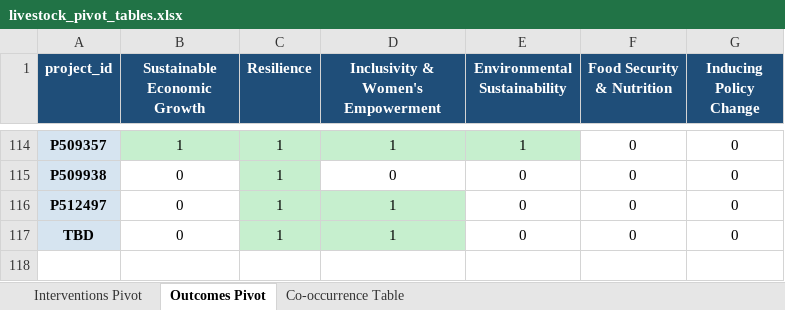
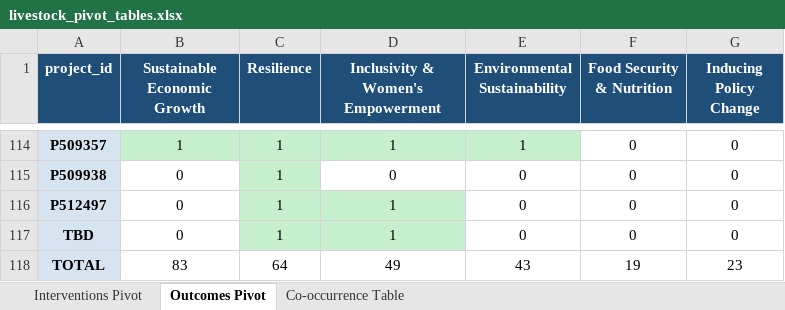
Before and after one commit to francescafadel/AIMForScale, an Excel workbook: World Bank Documents PAD/PID/Pivot Tables New/livestock_pivot_tables.xlsx, sheet Outcomes Pivot, drawn as a sheet; only a part is shown, gaps mark what is left out; values as stored, in another font and other column widths than the file's, no borders; the diff names each change by its address in the sheet, - before the commit and + after, or states it on an @@ line.

Commit message:
adding total row at the end of the csvs

```diff
--- a/World Bank Documents PAD/PID/Pivot Tables New/livestock_pivot_tables.xlsx (sheet Outcomes Pivot)
+++ b/World Bank Documents PAD/PID/Pivot Tables New/livestock_pivot_tables.xlsx (sheet Outcomes Pivot)
+row 118: TOTAL | 83 | 64 | 49 | 43 | 19 | 23
```
Also changed, not shown: sheet Interventions Pivot, 3 other files.
